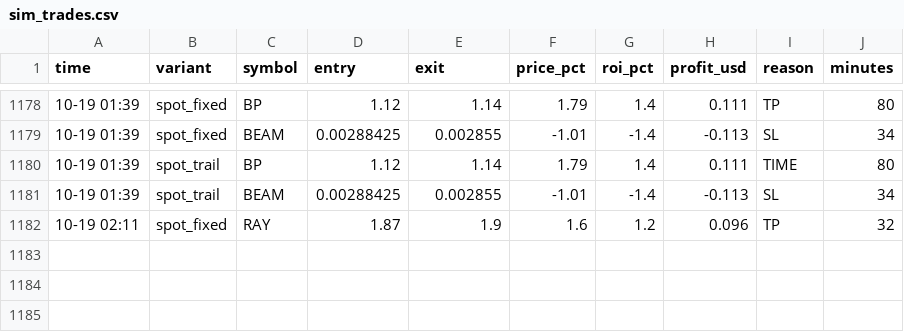
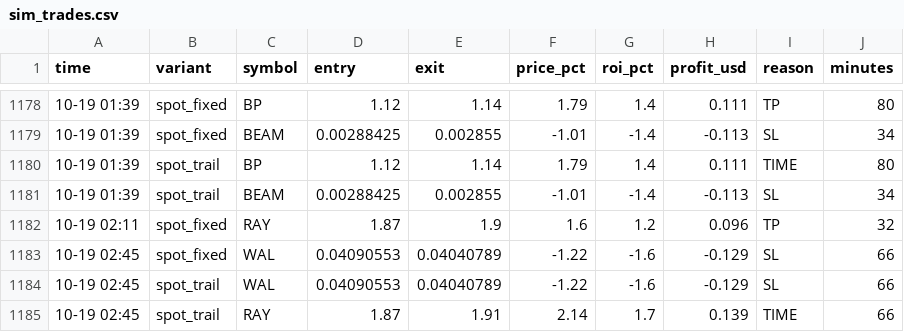
Before and after one commit to Ehsan2893/top1000.py, a CSV file: sim_trades.csv, drawn as a sheet; only a part is shown, gaps mark what is left out.

```diff
--- a/sim_trades.csv
+++ b/sim_trades.csv
@@ -1182 +1182,4 @@ time,variant,symbol,entry,exit,price_pct,roi_pct,profit_usd,reason,minutes
 10-19 02:11,spot_fixed,RAY,1.87,1.9,1.6,1.2,0.096,TP,32
+10-19 02:45,spot_fixed,WAL,0.04090553,0.04040789,-1.22,-1.6,-0.129,SL,66
+10-19 02:45,spot_trail,WAL,0.04090553,0.04040789,-1.22,-1.6,-0.129,SL,66
+10-19 02:45,spot_trail,RAY,1.87,1.91,2.14,1.7,0.139,TIME,66
```
Also changed, not shown: 2 other files.
